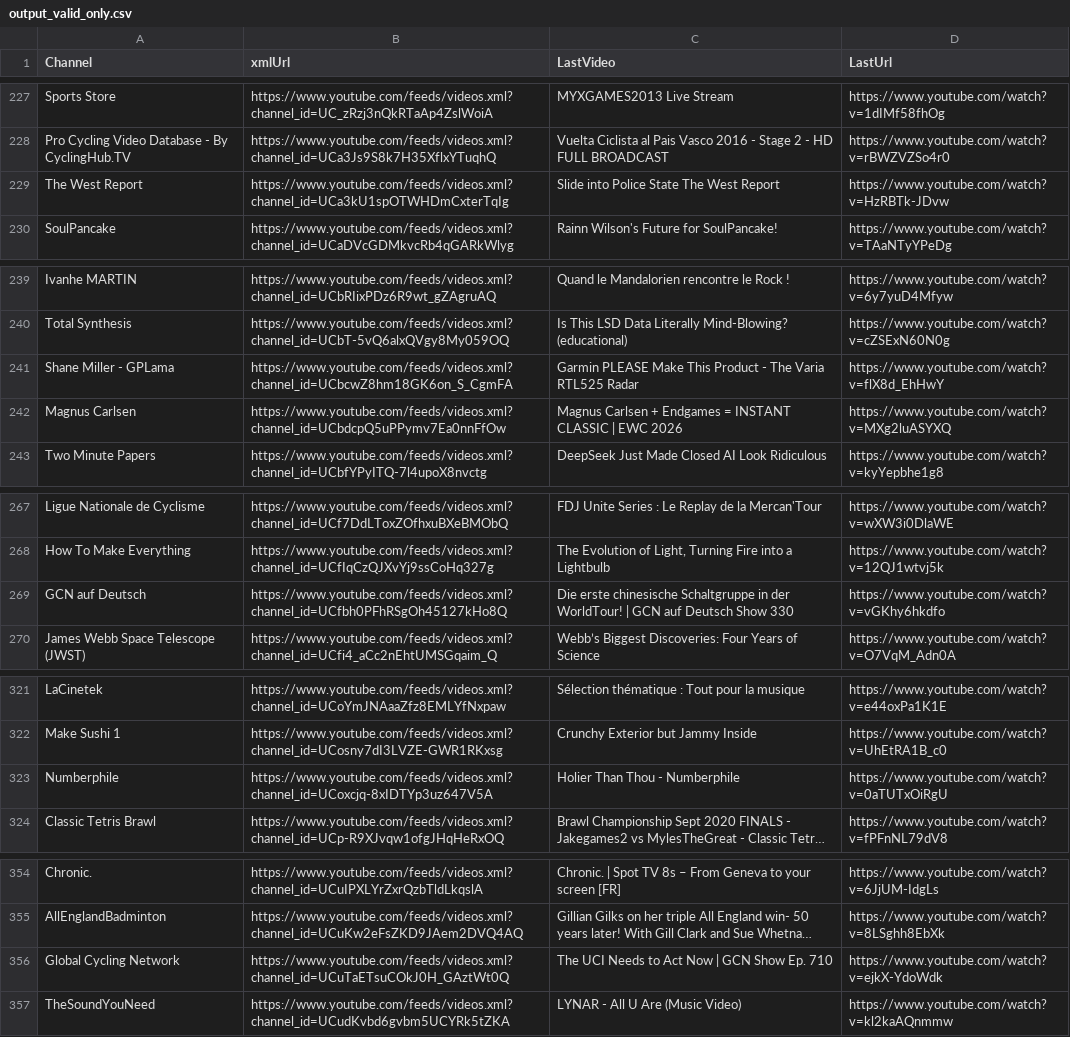
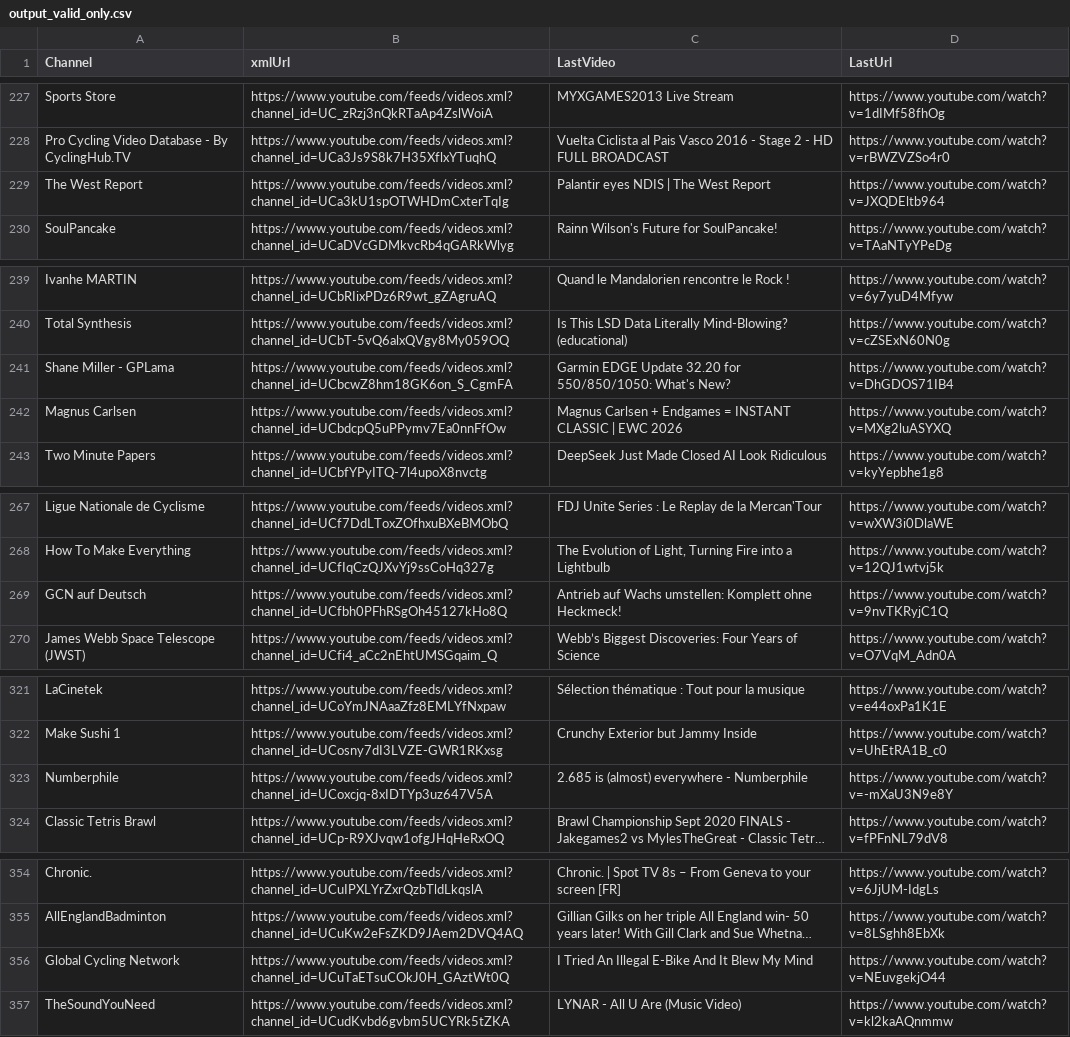
Before and after one commit to MaximeHoldener/check_videos, a CSV file: output_valid_only.csv, drawn as a sheet; only a part is shown, gaps mark what is left out; long unchanged cells end in …; the diff covers the shown part only; the diff names each change by its address in the sheet, - before the commit and + after, or states it on an @@ line.

```diff
--- a/output_valid_only.csv
+++ b/output_valid_only.csv
-C229 (LastVideo): Slide into Police State The West Report
+C229 (LastVideo): Palantir eyes NDIS | The West Report
-D229 (LastUrl): https://www.youtube.com/watch?v=HzRBTk-JDvw
+D229 (LastUrl): https://www.youtube.com/watch?v=JXQDEltb964
-C241 (LastVideo): Garmin PLEASE Make This Product - The Varia RTL525 Radar
+C241 (LastVideo): Garmin EDGE Update 32.20 for 550/850/1050: What's New?
-D241 (LastUrl): https://www.youtube.com/watch?v=flX8d_EhHwY
+D241 (LastUrl): https://www.youtube.com/watch?v=DhGDOS71IB4
-C269 (LastVideo): Die erste chinesische Schaltgruppe in der WorldTour! | GCN auf Deutsch Show 330
+C269 (LastVideo): Antrieb auf Wachs umstellen: Komplett ohne Heckmeck!
-D269 (LastUrl): https://www.youtube.com/watch?v=vGKhy6hkdfo
+D269 (LastUrl): https://www.youtube.com/watch?v=9nvTKRyjC1Q
-C323 (LastVideo): Holier Than Thou - Numberphile
+C323 (LastVideo): 2.685 is (almost) everywhere - Numberphile
-D323 (LastUrl): https://www.youtube.com/watch?v=0aTUTxOiRgU
+D323 (LastUrl): https://www.youtube.com/watch?v=-mXaU3N9e8Y
-C356 (LastVideo): The UCI Needs to Act Now | GCN Show Ep. 710
+C356 (LastVideo): I Tried An Illegal E-Bike And It Blew My Mind
-D356 (LastUrl): https://www.youtube.com/watch?v=ejkX-YdoWdk
+D356 (LastUrl): https://www.youtube.com/watch?v=NEuvgekjO44
```
Also changed, not shown: 62 edited cells elsewhere in this file, 1 other file.
